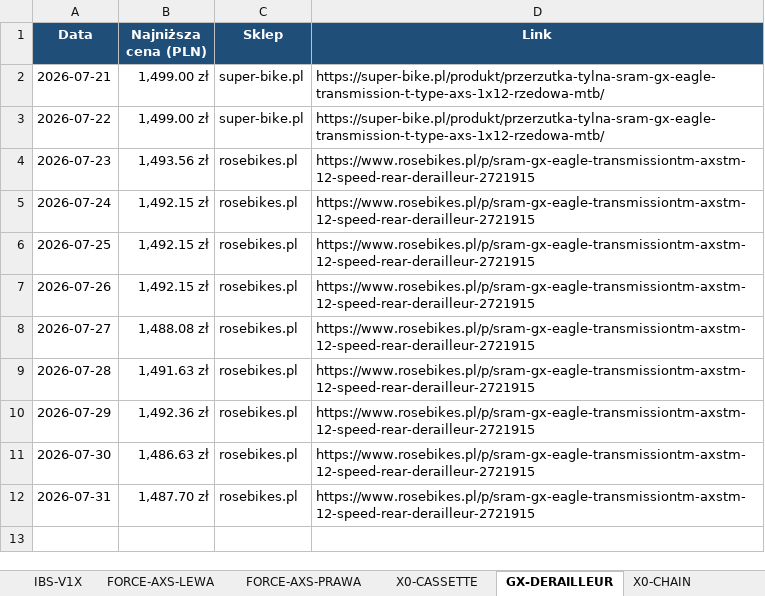
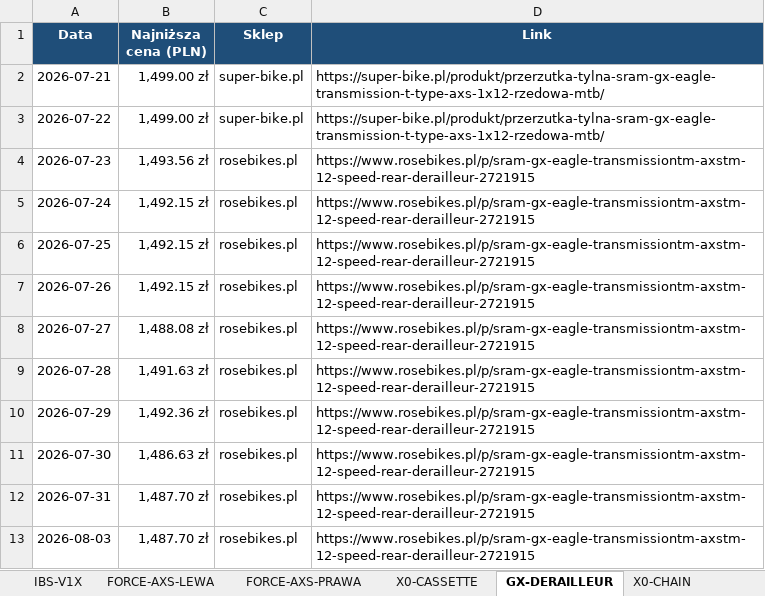
Before and after one commit to Wotjek/PriceChecker, an Excel workbook: output/prices.xlsx, sheet GX-DERAILLEUR, drawn as a sheet; values as stored, in another font and other column widths than the file's, no borders; charts and pictures not drawn; the diff names each change by its address in the sheet, - before the commit and + after, or states it on an @@ line.

```diff
--- a/output/prices.xlsx (sheet GX-DERAILLEUR)
+++ b/output/prices.xlsx (sheet GX-DERAILLEUR)
+row 13: 2026-08-03 | 1,487.70 zł | rosebikes.pl | https://www.rosebikes.pl/p/sram-gx-eagle-transmissiontm-axstm-12-speed-rear-derailleur-2721915
```
Also changed, not shown: sheet Historia, sheet Podsumowanie, sheet XX-SL-POWERMETER, sheet GARBARUK-40T-AERO, sheet Canyon S15 VCLS 2.0, sheet X0-CASSETTE, 4 more sheets, charts or pictures, 8 other files.
